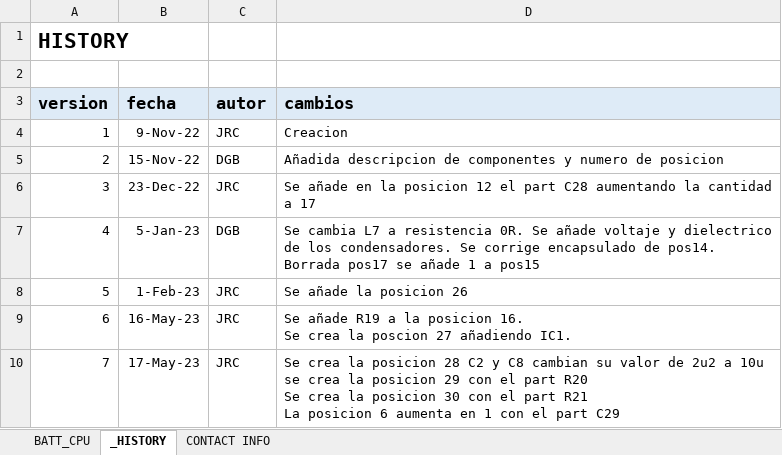
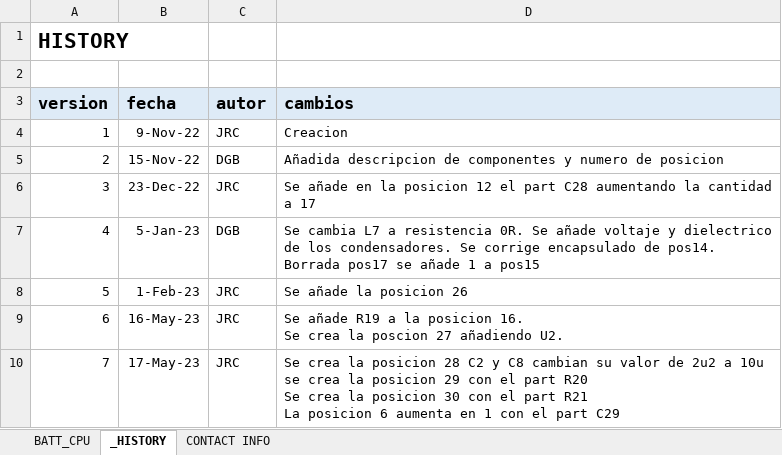
Before and after one commit to MSTKMAD/battery-pack, an Excel workbook: 02.HARDWARE/V2-ROVER R-1/02.BOM/BATT_CPU.xlsx, sheet _HISTORY, drawn as a sheet; values as stored, in another font and other column widths than the file's, no borders; the diff names each change by its address in the sheet, - before the commit and + after, or states it on an @@ line.

Commit message:
HISTORY updated

```diff
--- a/02.HARDWARE/V2-ROVER R-1/02.BOM/BATT_CPU.xlsx (sheet _HISTORY)
+++ b/02.HARDWARE/V2-ROVER R-1/02.BOM/BATT_CPU.xlsx (sheet _HISTORY)
-D9 (cambios): …27 añadiendo IC1.
+D9 (cambios): …27 añadiendo U2.
```
